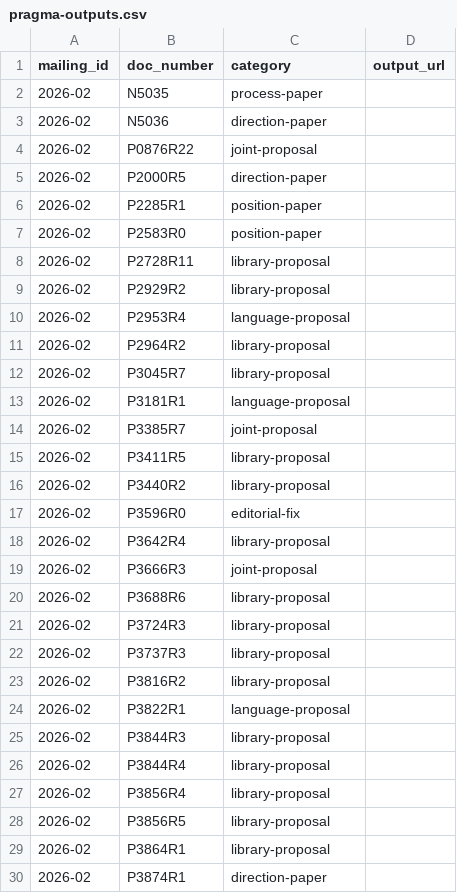
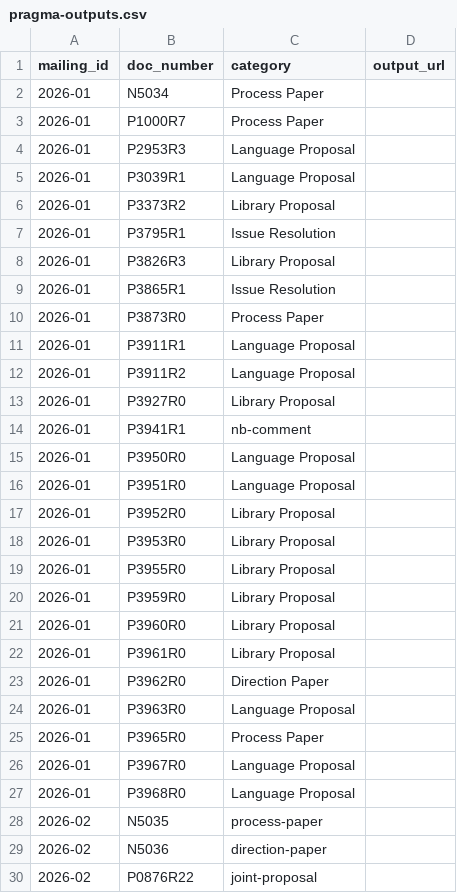
Before and after one commit to pragma-group/pragma-group.github.io, a CSV file: pragma/pragma-outputs.csv, drawn as a sheet; only a part is shown; the shorter side is filled out with more unchanged rows; the diff names each change by its address in the sheet, - before the commit and + after, or states it on an @@ line.

```diff
--- a/pragma/pragma-outputs.csv
+++ b/pragma/pragma-outputs.csv
+row 2: 2026-01 | N5034 | Process Paper
+row 3: 2026-01 | P1000R7 | Process Paper
+row 4: 2026-01 | P2953R3 | Language Proposal
+row 5: 2026-01 | P3039R1 | Language Proposal
+row 6: 2026-01 | P3373R2 | Library Proposal
+row 7: 2026-01 | P3795R1 | Issue Resolution
+row 8: 2026-01 | P3826R3 | Library Proposal
+row 9: 2026-01 | P3865R1 | Issue Resolution
+row 10: 2026-01 | P3873R0 | Process Paper
+row 11: 2026-01 | P3911R1 | Language Proposal
+row 12: 2026-01 | P3911R2 | Language Proposal
+row 13: 2026-01 | P3927R0 | Library Proposal
+row 14: 2026-01 | P3941R1 | nb-comment
+row 15: 2026-01 | P3950R0 | Language Proposal
+row 16: 2026-01 | P3951R0 | Language Proposal
+row 17: 2026-01 | P3952R0 | Library Proposal
+row 18: 2026-01 | P3953R0 | Library Proposal
+row 19: 2026-01 | P3955R0 | Library Proposal
+row 20: 2026-01 | P3959R0 | Library Proposal
+row 21: 2026-01 | P3960R0 | Library Proposal
+row 22: 2026-01 | P3961R0 | Library Proposal
+row 23: 2026-01 | P3962R0 | Direction Paper
+row 24: 2026-01 | P3963R0 | Language Proposal
+row 25: 2026-01 | P3965R0 | Process Paper
+row 26: 2026-01 | P3967R0 | Language Proposal
+row 27: 2026-01 | P3968R0 | Language Proposal
```
